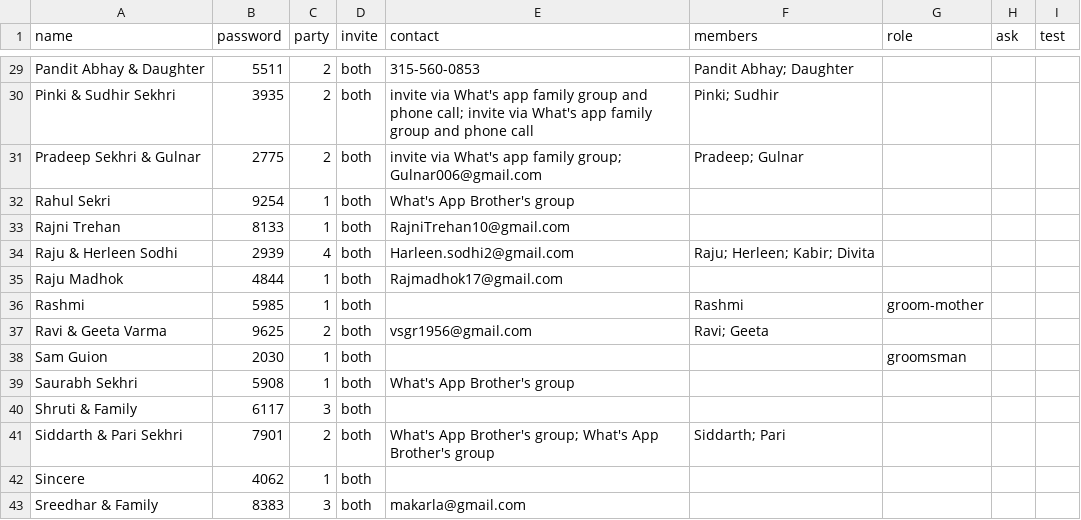
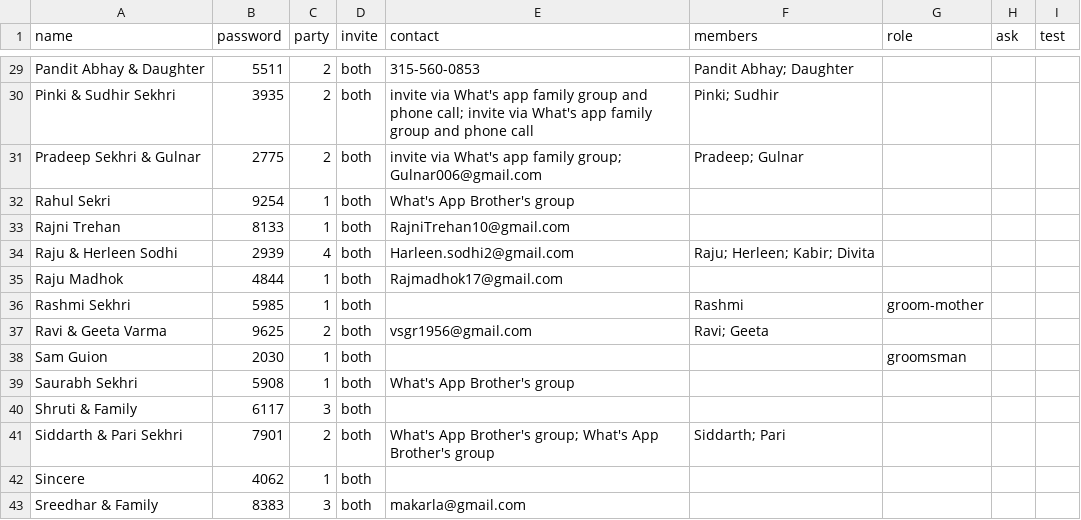
Before and after one commit to comeupdream/wedding, a CSV file: guests.csv, drawn as a sheet; only a part is shown, gaps mark what is left out.

```diff
--- a/guests.csv
+++ b/guests.csv
@@ -35,3 +35,3 @@ Raju & Herleen Sodhi,2939,4,both,Harleen.sodhi2@gmail.com,Raju; Herleen; Kabir;
 Raju Madhok,4844,1,both,Rajmadhok17@gmail.com,,,,
-Rashmi,5985,1,both,,Rashmi,groom-mother,,
+Rashmi Sekhri,5985,1,both,,Rashmi,groom-mother,,
 Ravi & Geeta Varma,9625,2,both,vsgr1956@gmail.com,Ravi; Geeta,,,
```
Also changed, not shown: 3 other files.
